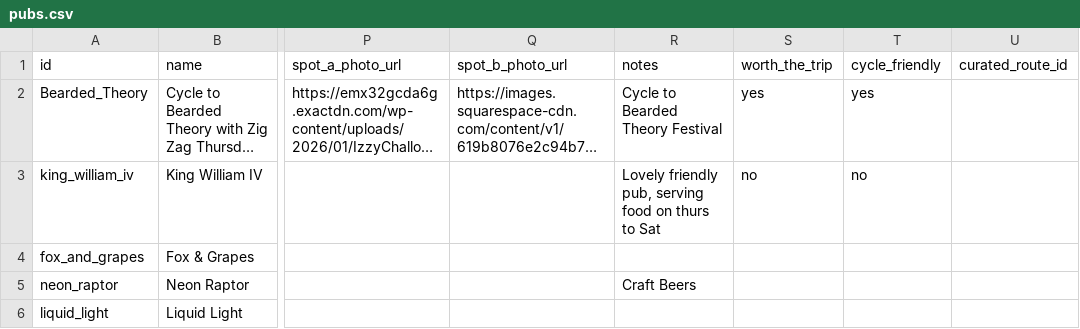
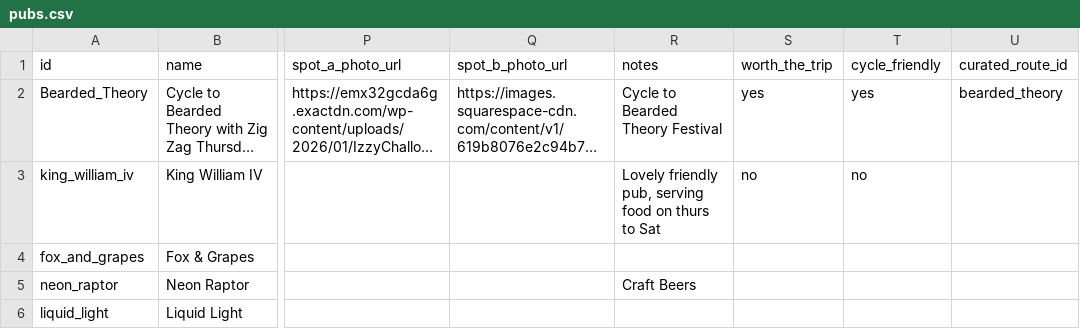
Before and after one commit to shawn845/DrinkingintheSun, a CSV file: app/public/data/pubs.csv, drawn as a sheet; only a part is shown, gaps mark what is left out; long unchanged cells end in …; the diff names each change by its address in the sheet, - before the commit and + after, or states it on an @@ line.

Commit message:
Update pubs/routes via admin tool

```diff
--- a/app/public/data/pubs.csv
+++ b/app/public/data/pubs.csv
-U2 (curated_route_id): (empty)
+U2 (curated_route_id): bearded_theory
```
